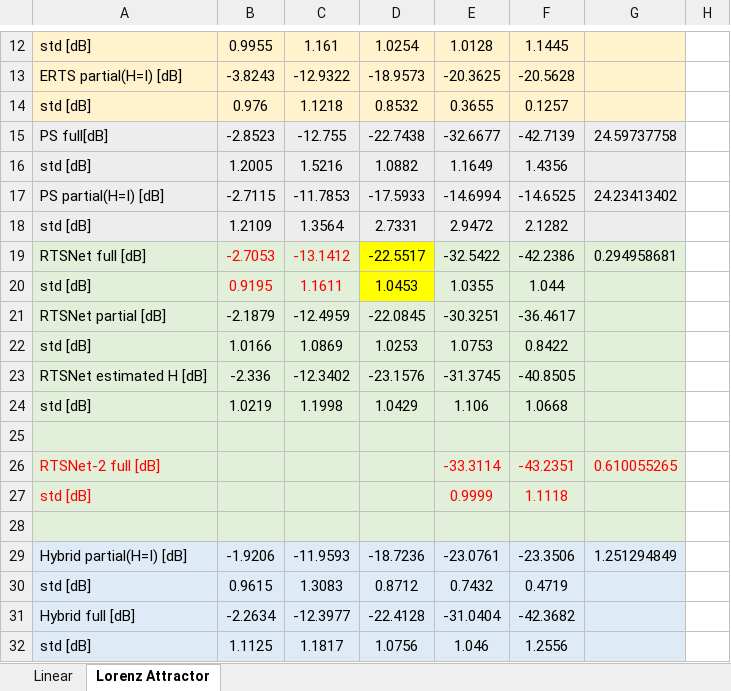
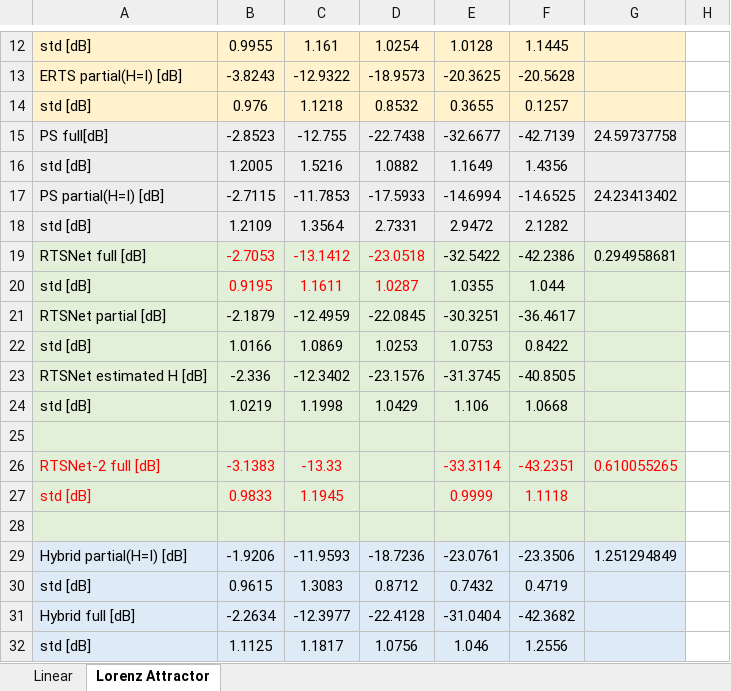
Before and after one commit to KalmanNet/RTSNet_TSP, an Excel workbook: results.xlsx, sheet Lorenz Attractor, drawn as a sheet; only a part is shown, gaps mark what is left out; values as stored, in another font and other column widths than the file's, no borders; the diff names each change by its address in the sheet, - before the commit and + after, or states it on an @@ line.

Commit message:
update simulation results

```diff
--- a/results.xlsx (sheet Lorenz Attractor)
+++ b/results.xlsx (sheet Lorenz Attractor)
-D19: -22.5517
+D19: -23.0518
@@ D19:D20 fill: #FFFF00 → #E2F0D9, text colour: black → #FF0000 @@
-D20: 1.0453
+D20: 1.0287
-B26: (empty)
+B26: -3.1383
-C26: (empty)
+C26: -13.33
-B27: (empty)
+B27: 0.9833
-C27: (empty)
+C27: 1.1945
```
Also changed, not shown: 10 other files.
